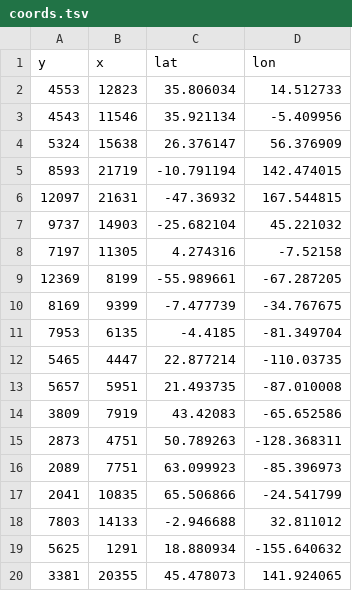
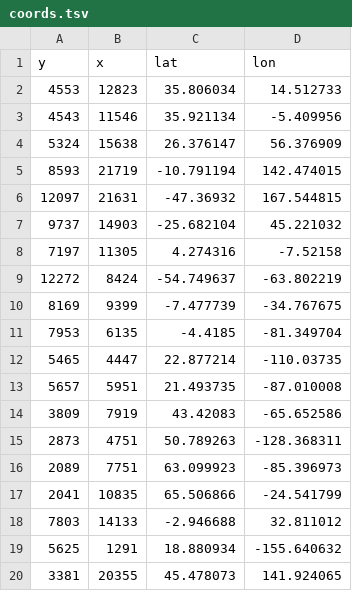
Before and after one commit to danvk/historymaps, a TSV file: coords.tsv, drawn as a sheet; removed rows and columns are numbered as before the commit, all else as after; the diff names each change by its address in the sheet, - before the commit and + after, or states it on an @@ line.

```diff
--- a/coords.tsv
+++ b/coords.tsv
-row 9: 12369 | 8199 | -55.989661 | -67.287205
+row 9: 12272 | 8424 | -54.749637 | -63.802219
```
Also changed, not shown: 3 other files.
